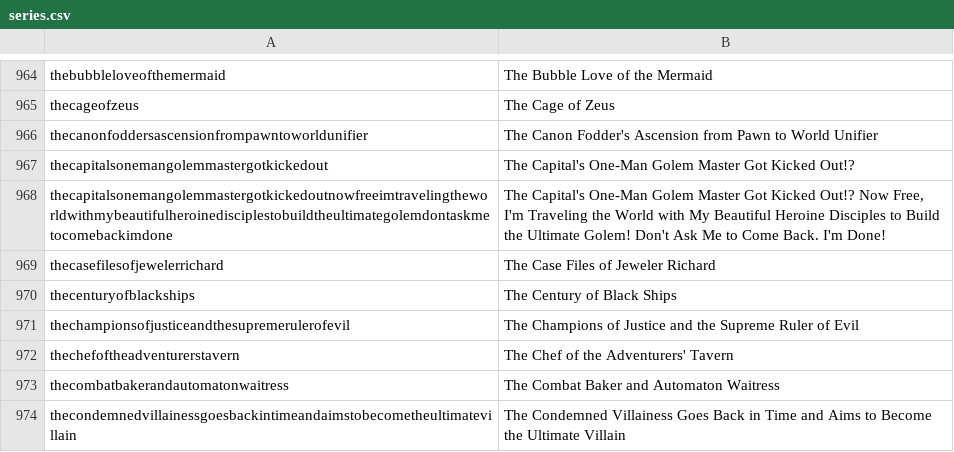
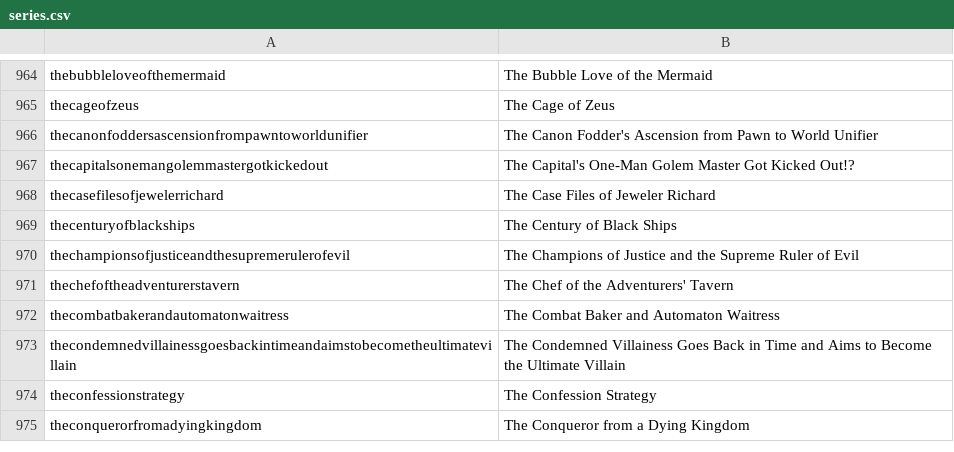
Before and after one commit to LNRelease/lnrelease.github.io, a CSV file: series.csv, drawn as a sheet; only a part is shown, gaps mark what is left out; the shorter side is filled out with more unchanged rows.

```diff
--- a/series.csv
+++ b/series.csv
@@ -967,3 +967,2 @@ thecanonfoddersascensionfrompawntoworldunifier,The Canon Fodder's Ascension from
 thecapitalsonemangolemmastergotkickedout,The Capital's One-Man Golem Master Got Kicked Out!?
-thecapitalsonemangolemmastergotkickedoutnowfreeimtravelingtheworldwithmybeautifulheroinedisciplestobuildtheultimategolemdontaskmetocomebackimdone,"The Capital's One-Man Golem Master Got Kicked Out!? Now Free, I'm Traveling the World with My Beautiful Heroine Disciples to Build the Ultimate Golem! Don't Ask Me to Come Back. I'm Done!"
 thecasefilesofjewelerrichard,The Case Files of Jeweler Richard
```
Also changed, not shown: 1 other file.
